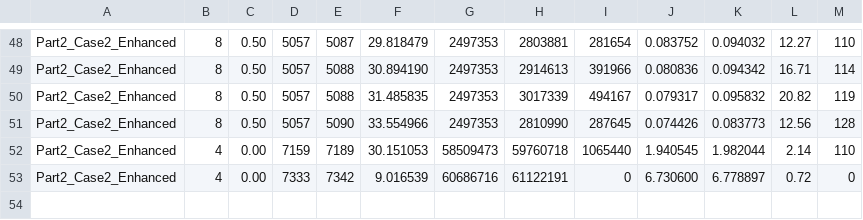
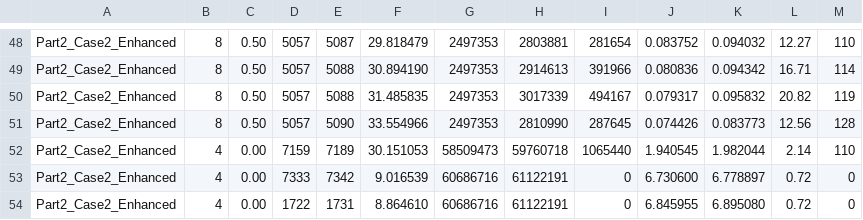
Before and after one commit to nisargvekariya01/CN_Project, a CSV file: Results/Part2_metrics.csv, drawn as a sheet; only a part is shown, gaps mark what is left out.

Commit message:
feat: add performance metrics data for project parts 1 and 2

```diff
--- a/Results/Part2_metrics.csv
+++ b/Results/Part2_metrics.csv
@@ -53 +53,2 @@ Part2_Case2_Enhanced,4,0.00,7159,7189,30.151053,58509473,59760718,1065440,1.9405
 Part2_Case2_Enhanced,4,0.00,7333,7342,9.016539,60686716,61122191,0,6.730600,6.778897,0.72,0
+Part2_Case2_Enhanced,4,0.00,1722,1731,8.864610,60686716,61122191,0,6.845955,6.895080,0.72,0
```
Also changed, not shown: Results/Part1_metrics.csv.
